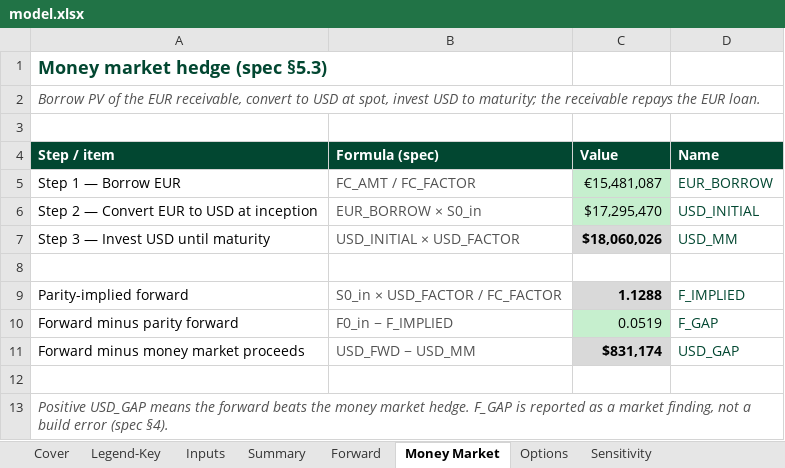
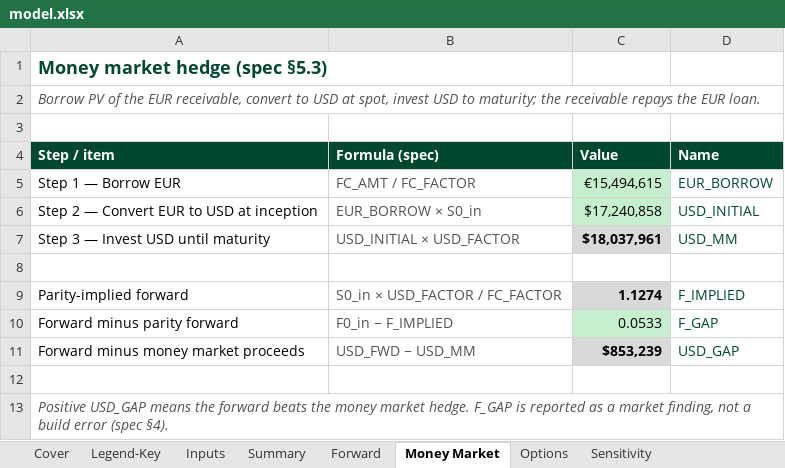
Before and after one commit to Noelle-Nagaishi/Noelle-Nagaishi, an Excel workbook: capabilities/fx-hedging/model.xlsx, sheet Money Market, drawn as a sheet; values as stored, in another font and other column widths than the file's, no borders; the diff names each change by its address in the sheet, - before the commit and + after, or states it on an @@ line.

Commit message:
Stage 4: live market data and check fixes
Populate model.xlsx with live market data (Stage 4): S0 1.1127 (ECB 11 Nov), R_USD 4.56%, R_FC 3.217% (10 Nov); reset strikes to spot. Fixes: §7.2 expected values updated to live-input figures; row 38 call-vs-forward converted to informational (market outcome, not logic).

```diff
--- a/capabilities/fx-hedging/model.xlsx (sheet Money Market)
+++ b/capabilities/fx-hedging/model.xlsx (sheet Money Market)
-C5 (Value): €15,481,087
+C5 (Value): €15,494,615
-C6 (Value): $17,295,470
+C6 (Value): $17,240,858
-C7 (Value): $18,060,026
+C7 (Value): $18,037,961
-C9 (Value): 1.1288
+C9 (Value): 1.1274
-C10 (Value): 0.0519
+C10 (Value): 0.0533
-C11 (Value): $831,174
+C11 (Value): $853,239
```
Also changed, not shown: sheet Options, sheet Sensitivity, sheet Summary, sheet Cover, sheet Inputs, sheet Notes & Assumptions, charts or pictures.
